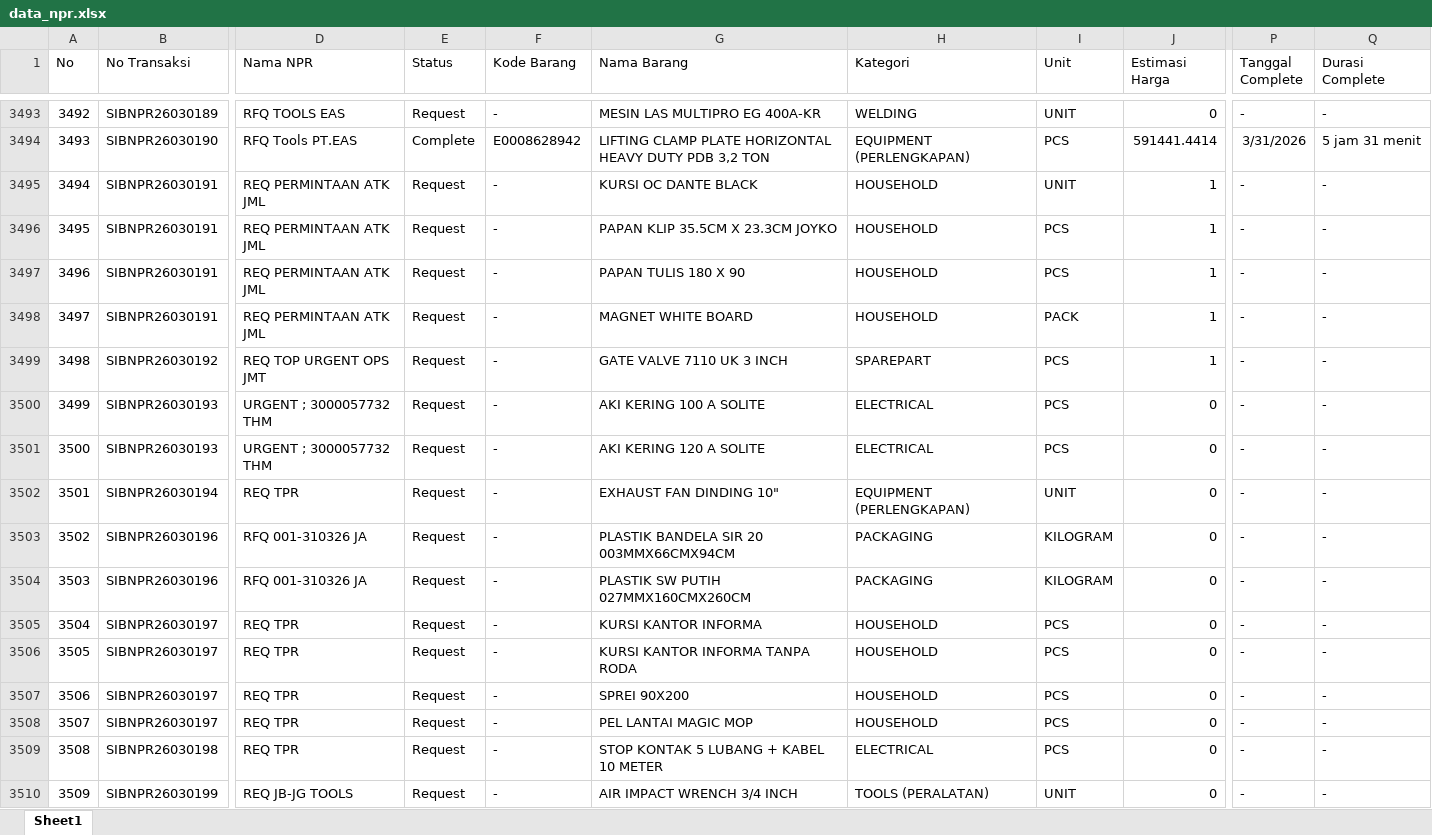
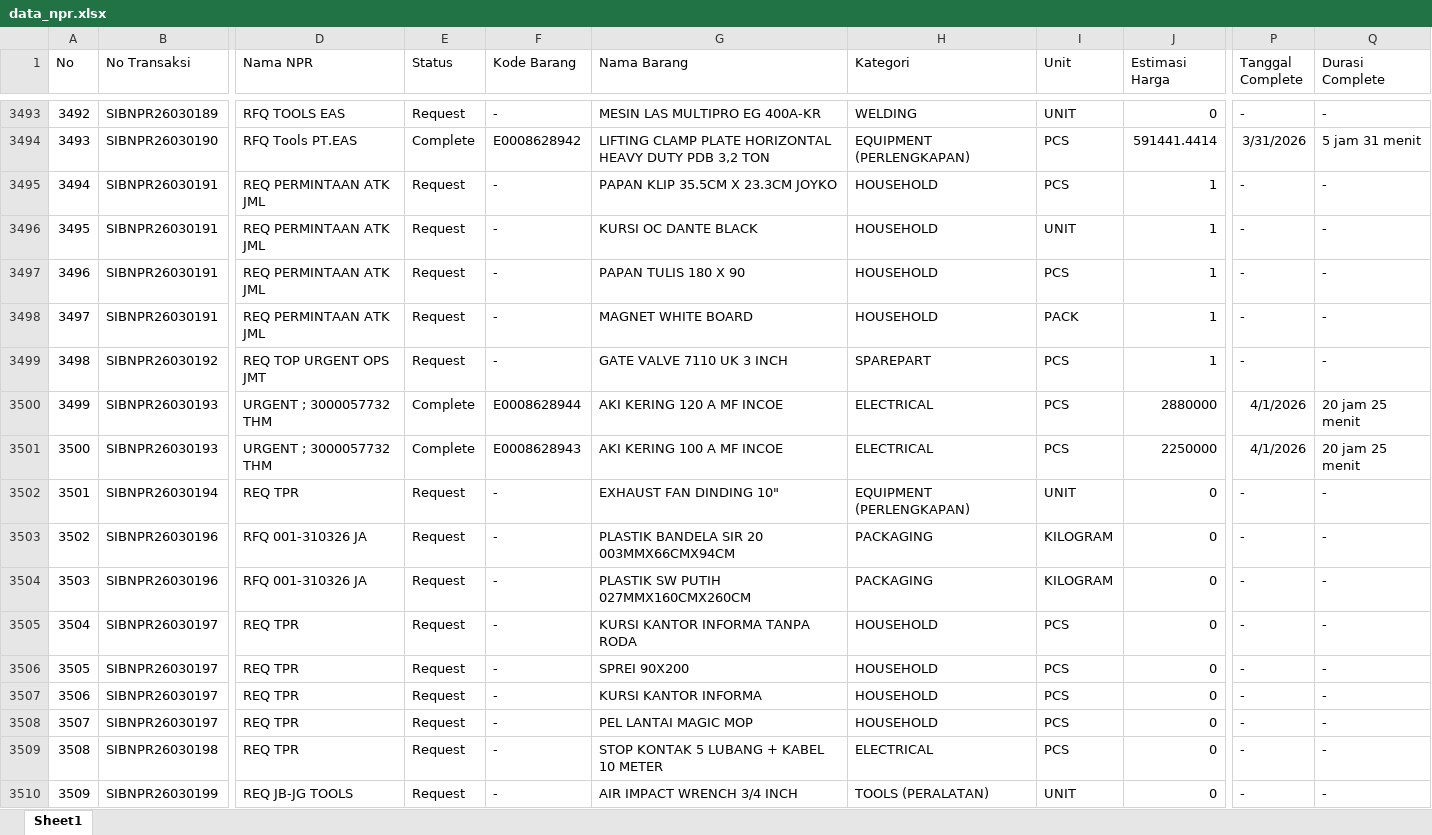
Before and after one commit to alighazaliag120-star/dashboard, an Excel workbook: data_npr.xlsx, sheet Sheet1, drawn as a sheet; only a part is shown, gaps mark what is left out; values as stored, in another font and other column widths than the file's, no borders; the diff covers the shown part only; the diff names each change by its address in the sheet, - before the commit and + after, or states it on an @@ line.

Commit message:
update data excel  terbaru

```diff
--- a/data_npr.xlsx (sheet Sheet1)
+++ b/data_npr.xlsx (sheet Sheet1)
@@ column A (No) renumbered between rows 9 and 3511 @@
@@ row 3495 moved to row 3496: 3495 @@
-E3500:E3501 (Status): Request
+E3500:E3501 (Status): Complete
-F3500 (Kode Barang): -
+F3500 (Kode Barang): E0008628944
-G3500 (Nama Barang): AKI KERING 100 A SOLITE
+G3500 (Nama Barang): AKI KERING 120 A MF INCOE
-J3500 (Estimasi Harga): 0
+J3500 (Estimasi Harga): 2880000
-P3500:P3501 (Tanggal Complete): -
+P3500:P3501 (Tanggal Complete): 4/1/2026
-Q3500:Q3501 (Durasi Complete): -
+Q3500:Q3501 (Durasi Complete): 20 jam 25 menit
-F3501 (Kode Barang): -
+F3501 (Kode Barang): E0008628943
-G3501 (Nama Barang): AKI KERING 120 A SOLITE
+G3501 (Nama Barang): AKI KERING 100 A MF INCOE
-J3501 (Estimasi Harga): 0
+J3501 (Estimasi Harga): 2250000
@@ row 3505 moved to row 3507: 3506 @@
```
Also changed, not shown: 15 added rows and 1314 moved rows elsewhere in this sheet.
